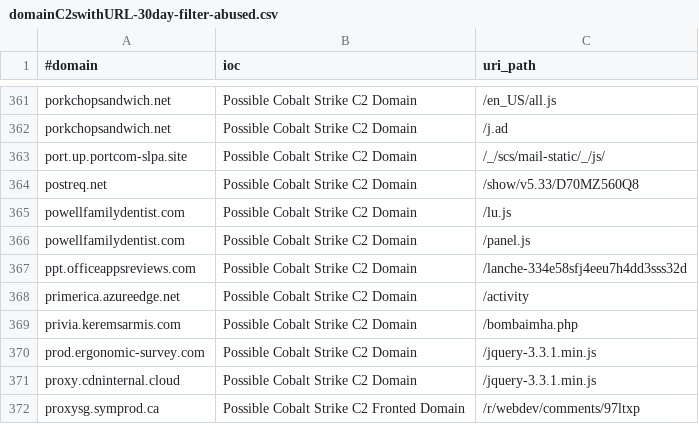
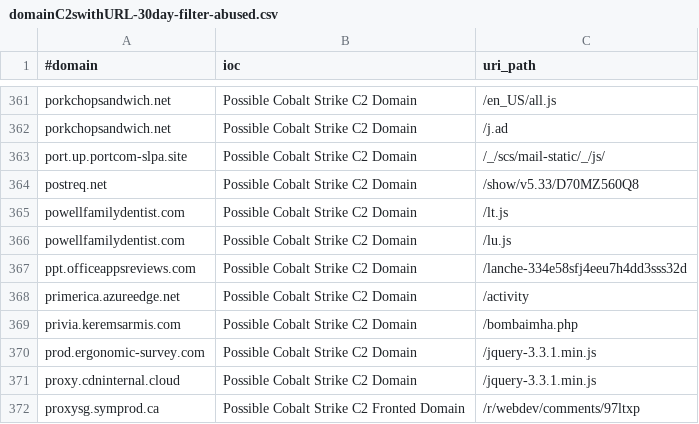
Before and after one commit to ElCapitanXSec/C2IntelFeeds, a CSV file: feeds/domainC2swithURL-30day-filter-abused.csv, drawn as a sheet; only a part is shown, gaps mark what is left out; removed rows and columns are numbered as before the commit, all else as after; the diff names each change by its address in the sheet, - before the commit and + after, or states it on an @@ line.

```diff
--- a/feeds/domainC2swithURL-30day-filter-abused.csv
+++ b/feeds/domainC2swithURL-30day-filter-abused.csv
+row 365: powellfamilydentist.com | Possible Cobalt Strike C2 Domain | /lt.js
-row 366: powellfamilydentist.com | Possible Cobalt Strike C2 Domain | /panel.js
```
Also changed, not shown: feeds/IPC2s-30day.csv, feeds/IPC2s.csv, 14 other files.
